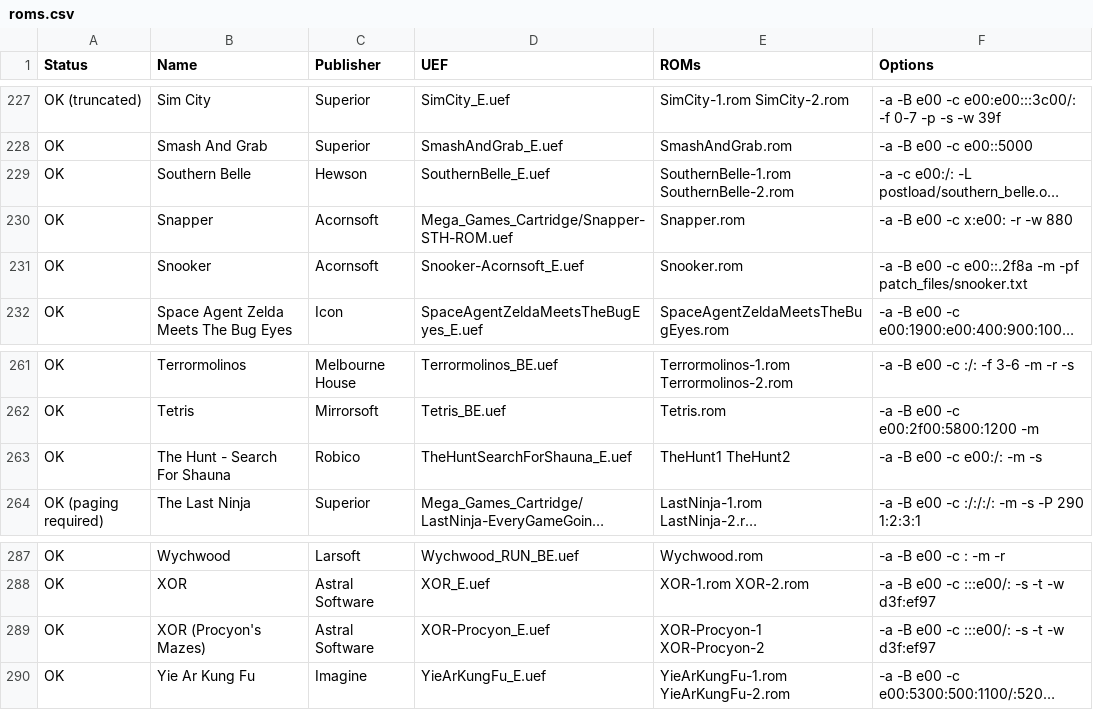
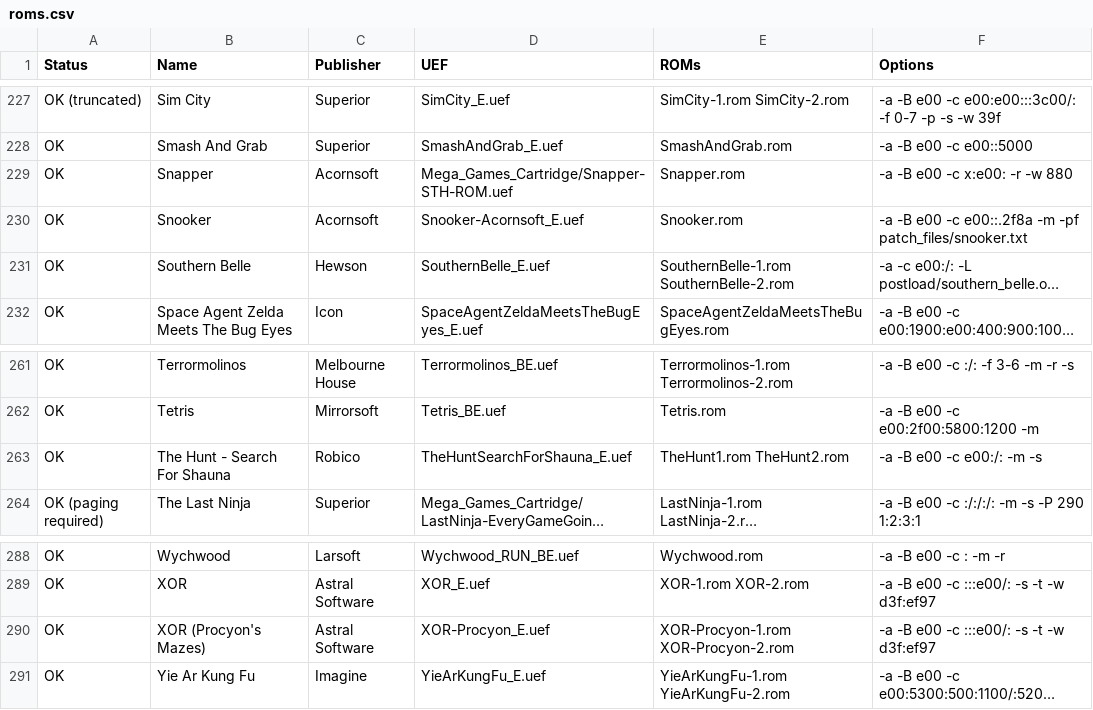
Before and after one commit to stardot/MegaGamesCartridge-ROM-recipes, a CSV file: roms.csv, drawn as a sheet; only a part is shown, gaps mark what is left out; long unchanged cells end in …; addresses are those after the commit; the diff covers the shown part only; the diff names each change by its address in the sheet, - before the commit and + after, or states it on an @@ line.

```diff
--- a/roms.csv
+++ b/roms.csv
@@ row 229 moved to row 231: OK @@
-E263 (ROMs): TheHunt1 TheHunt2
+E263 (ROMs): TheHunt1.rom TheHunt2.rom
-E290 (ROMs): XOR-Procyon-1 XOR-Procyon-2
+E290 (ROMs): XOR-Procyon-1.rom XOR-Procyon-2.rom
```
Also changed, not shown: 1 added row, 3 moved rows and 10 edited cells elsewhere in this file, 3 other files.
